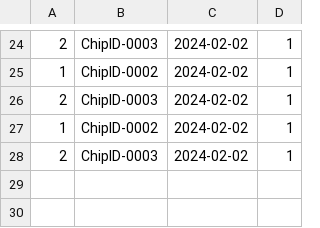
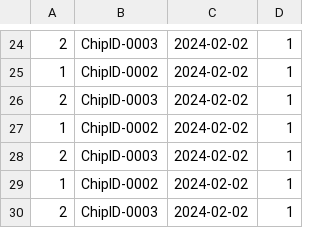
Before and after one commit to upendraddev/azuredev, a CSV file: opsjob/SO_Outputs.csv, drawn as a sheet; only a part is shown, gaps mark what is left out; the diff names each change by its address in the sheet, - before the commit and + after, or states it on an @@ line.

Commit message:
Copy file from source_branch to destination_branch

```diff
--- a/opsjob/SO_Outputs.csv
+++ b/opsjob/SO_Outputs.csv
+row 29: 1 | ChipID-0002 | 2024-02-02 | 1
+row 30: 2 | ChipID-0003 | 2024-02-02 | 1
```
